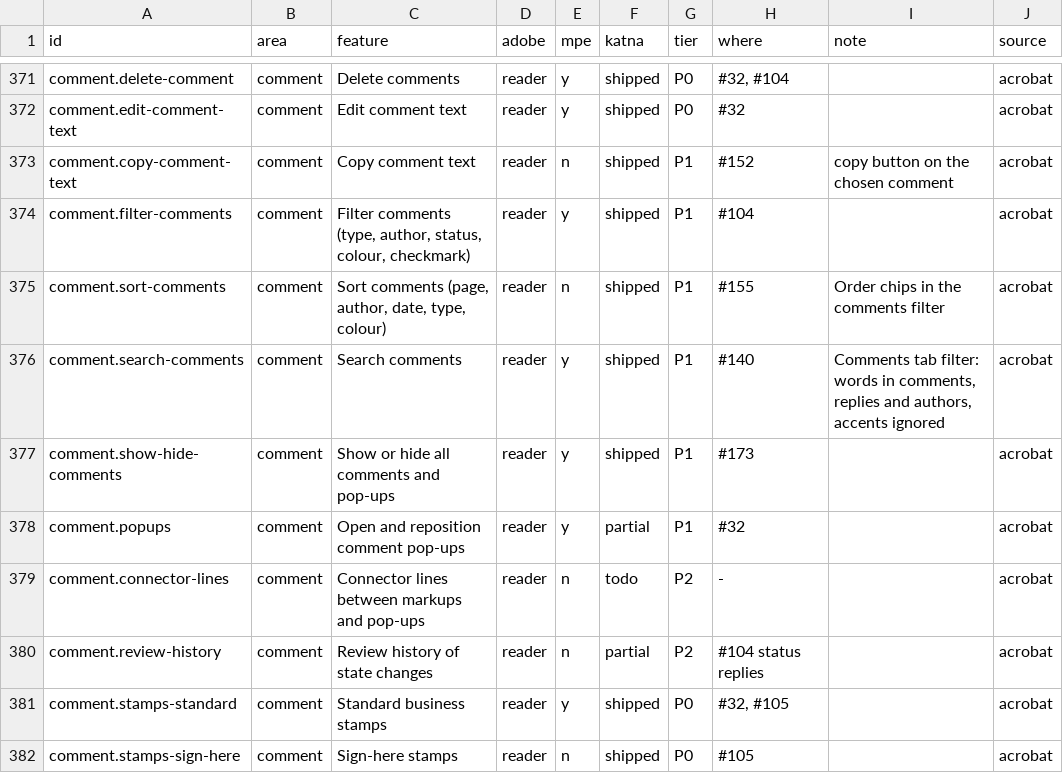
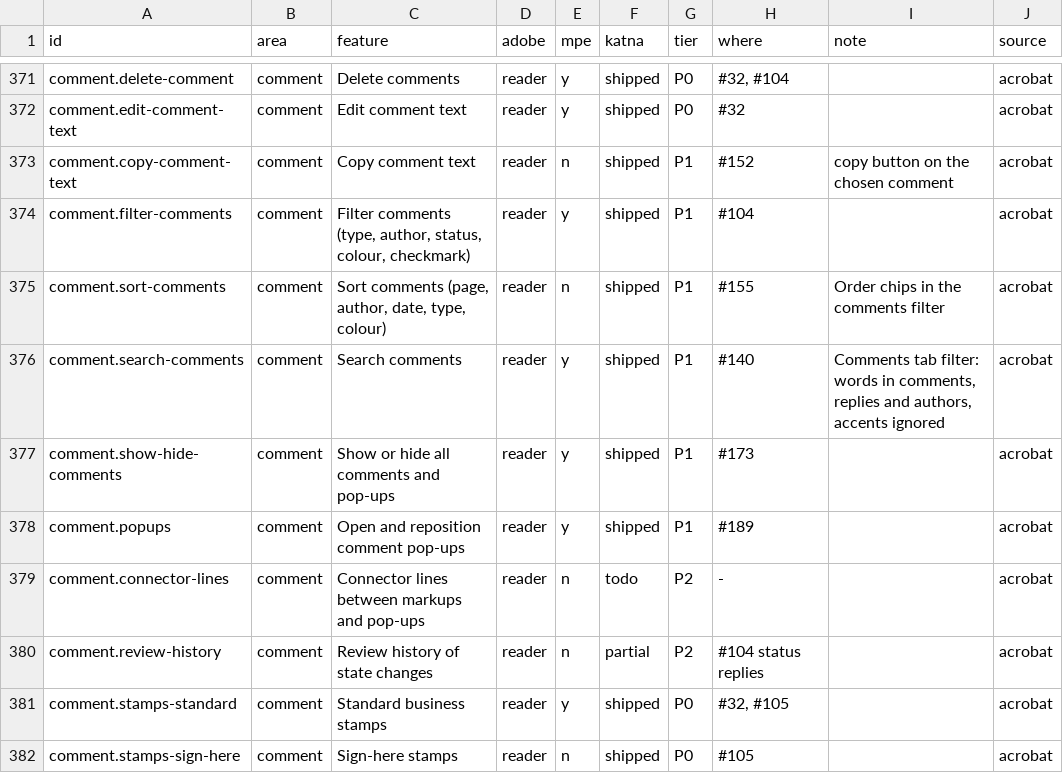
Before and after one commit to QuakeString/katna-pdf, a TSV file: parity/features.tsv, drawn as a sheet; only a part is shown, gaps mark what is left out.

```diff
--- a/parity/features.tsv
+++ b/parity/features.tsv
@@ -377,3 +377,3 @@ comment.search-comments	comment	Search comments	reader	y	shipped	P1	#140	Comment
 comment.show-hide-comments	comment	Show or hide all comments and pop-ups	reader	y	shipped	P1	#173		acrobat
-comment.popups	comment	Open and reposition comment pop-ups	reader	y	partial	P1	#32		acrobat
+comment.popups	comment	Open and reposition comment pop-ups	reader	y	shipped	P1	#189		acrobat
 comment.connector-lines	comment	Connector lines between markups and pop-ups	reader	n	todo	P2	-		acrobat
```
Also changed, not shown: 7 other files.
